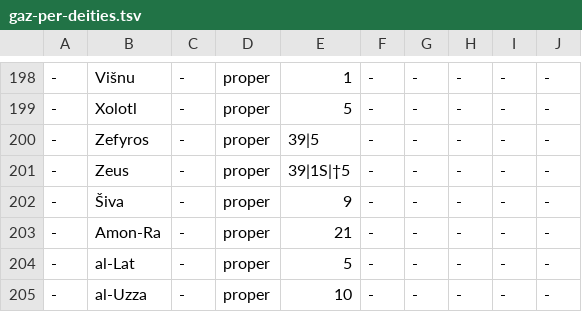
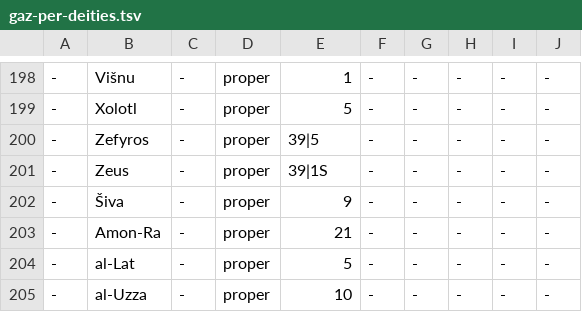
Before and after one commit to pkauppin/pykko, a TSV file: lists/gaz-per-deities.tsv, drawn as a sheet; only a part is shown, gaps mark what is left out.

```diff
--- a/lists/gaz-per-deities.tsv
+++ b/lists/gaz-per-deities.tsv
@@ -200,3 +200,3 @@
 -	Zefyros	-	proper	39|5	-	-	-	-	-
--	Zeus	-	proper	39|1S|†5	-	-	-	-	-
+-	Zeus	-	proper	39|1S	-	-	-	-	-
 -	Šiva	-	proper	9	-	-	-	-	-
```
Also changed, not shown: scripts/lexc/special.tsv, 15 other files.
